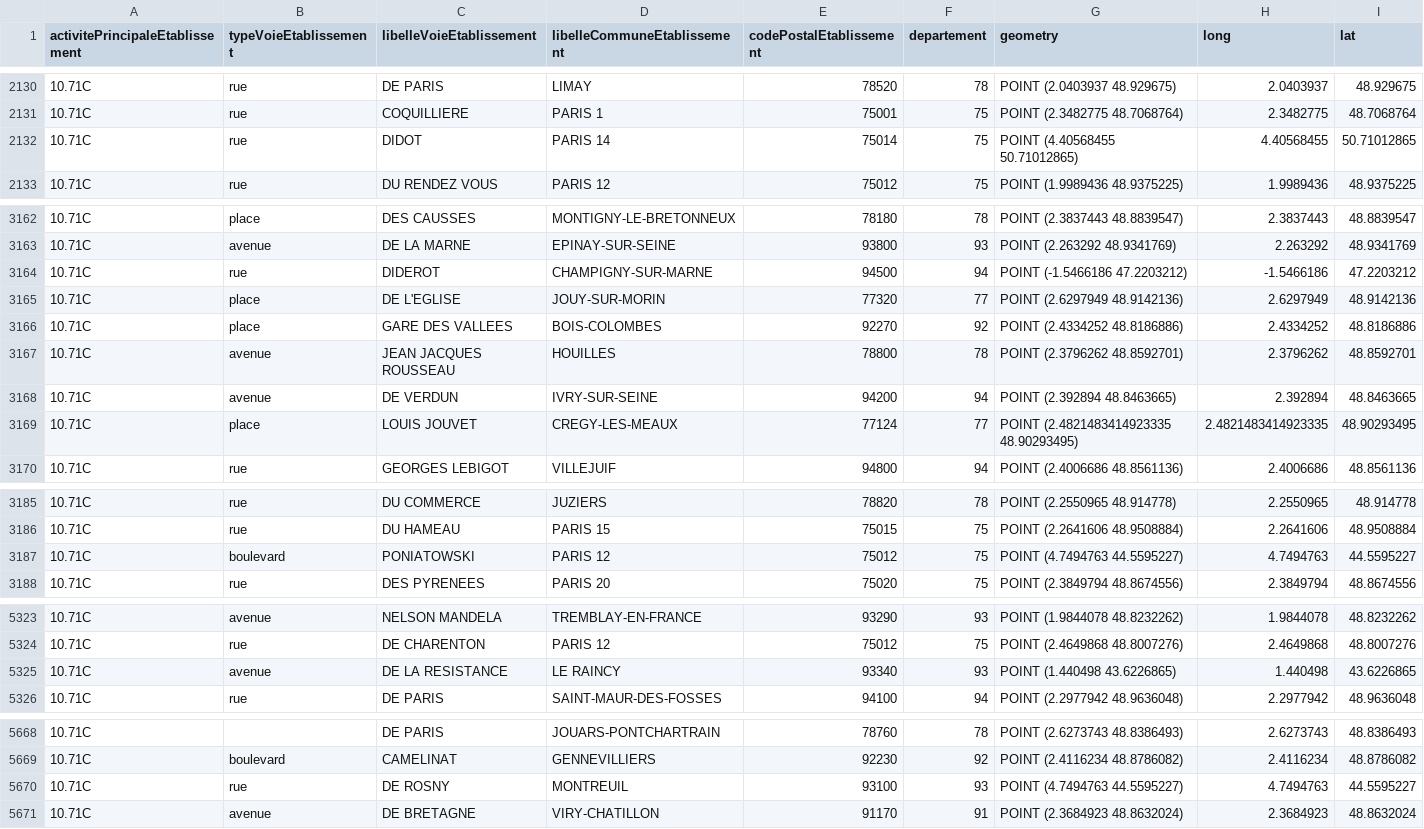
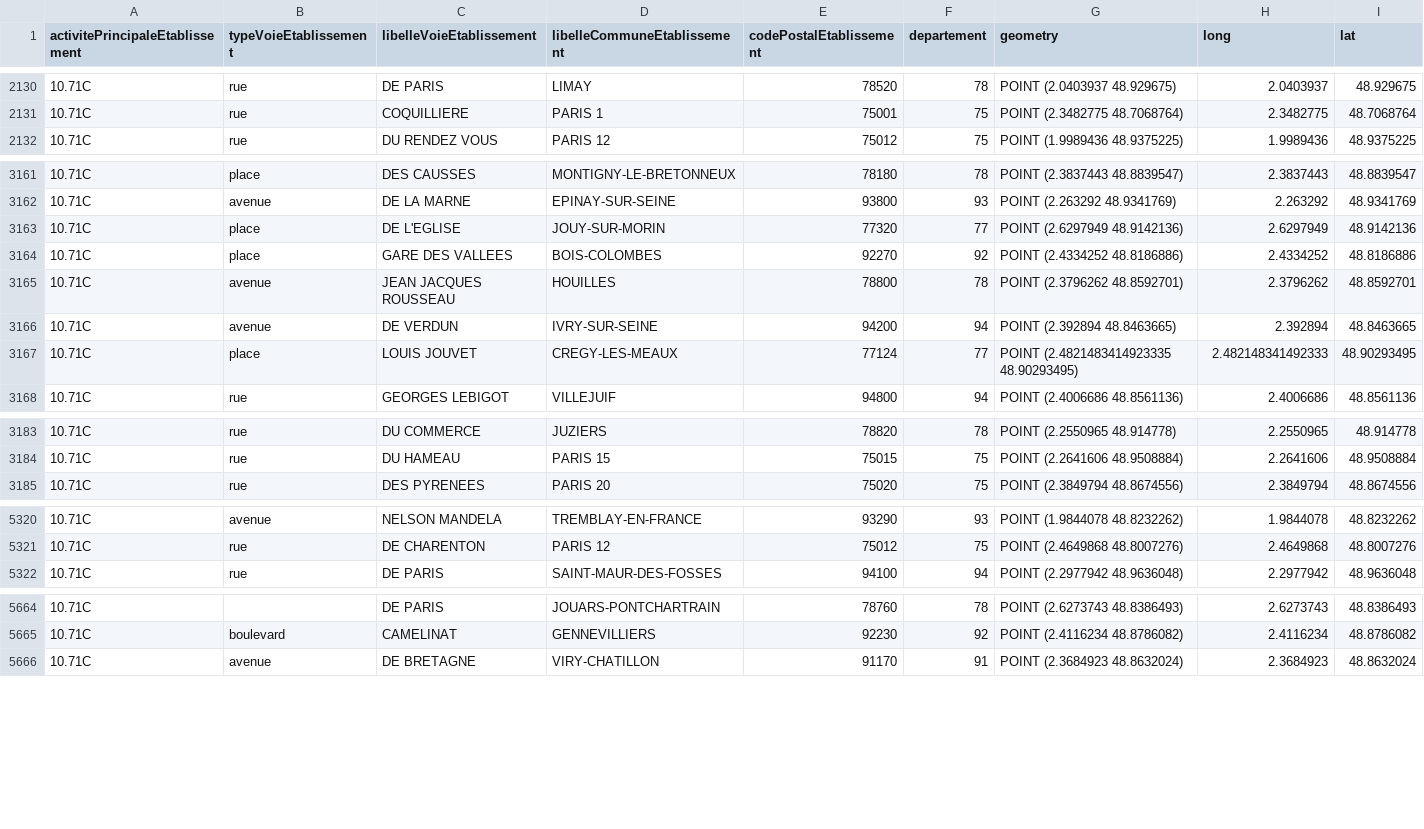
Before and after one commit to RichardAHOU/Projet-2A, a CSV file: boulangeries.csv, drawn as a sheet; only a part is shown, gaps mark what is left out; the diff covers the shown part only.

Commit message:
Remove extremal values

```diff
--- a/boulangeries.csv
+++ b/boulangeries.csv
@@ -2131,3 +2131,2 @@ activitePrincipaleEtablissement,typeVoieEtablissement,libelleVoieEtablissement,l
 10.71C,rue,COQUILLIERE,PARIS 1,75001,75,POINT (2.3482775 48.7068764),2.3482775,48.7068764
-10.71C,rue,DIDOT,PARIS 14,75014,75,POINT (4.40568455 50.71012865),4.40568455,50.71012865
 10.71C,rue,DU RENDEZ VOUS,PARIS 12,75012,75,POINT (1.9989436 48.9375225),1.9989436,48.9375225
@@ -3163,3 +3162,2 @@ activitePrincipaleEtablissement,typeVoieEtablissement,libelleVoieEtablissement,l
 10.71C,avenue,DE LA MARNE,EPINAY-SUR-SEINE,93800,93,POINT (2.263292 48.9341769),2.263292,48.9341769
-10.71C,rue,DIDEROT,CHAMPIGNY-SUR-MARNE,94500,94,POINT (-1.5466186 47.2203212),-1.5466186,47.2203212
 10.71C,place,DE L'EGLISE,JOUY-SUR-MORIN,77320,77,POINT (2.6297949 48.9142136),2.6297949,48.9142136
@@ -3168,3 +3166,3 @@ activitePrincipaleEtablissement,typeVoieEtablissement,libelleVoieEtablissement,l
 10.71C,avenue,DE VERDUN,IVRY-SUR-SEINE,94200,94,POINT (2.392894 48.8463665),2.392894,48.8463665
-10.71C,place,LOUIS JOUVET,CREGY-LES-MEAUX,77124,77,POINT (2.4821483414923335 48.90293495),2.4821483414923335,48.90293495
+10.71C,place,LOUIS JOUVET,CREGY-LES-MEAUX,77124,77,POINT (2.4821483414923335 48.90293495),2.482148341492333,48.90293495
 10.71C,rue,GEORGES LEBIGOT,VILLEJUIF,94800,94,POINT (2.4006686 48.8561136),2.4006686,48.8561136
@@ -3186,3 +3184,2 @@ activitePrincipaleEtablissement,typeVoieEtablissement,libelleVoieEtablissement,l
 10.71C,rue,DU HAMEAU,PARIS 15,75015,75,POINT (2.2641606 48.9508884),2.2641606,48.9508884
-10.71C,boulevard,PONIATOWSKI,PARIS 12,75012,75,POINT (4.7494763 44.5595227),4.7494763,44.5595227
 10.71C,rue,DES PYRENEES,PARIS 20,75020,75,POINT (2.3849794 48.8674556),2.3849794,48.8674556
@@ -5324,3 +5321,2 @@ activitePrincipaleEtablissement,typeVoieEtablissement,libelleVoieEtablissement,l
 10.71C,rue,DE CHARENTON,PARIS 12,75012,75,POINT (2.4649868 48.8007276),2.4649868,48.8007276
-10.71C,avenue,DE LA RESISTANCE,LE RAINCY,93340,93,POINT (1.440498 43.6226865),1.440498,43.6226865
 10.71C,rue,DE PARIS,SAINT-MAUR-DES-FOSSES,94100,94,POINT (2.2977942 48.9636048),2.2977942,48.9636048
@@ -5669,3 +5665,2 @@ activitePrincipaleEtablissement,typeVoieEtablissement,libelleVoieEtablissement,l
 10.71C,boulevard,CAMELINAT,GENNEVILLIERS,92230,92,POINT (2.4116234 48.8786082),2.4116234,48.8786082
-10.71C,rue,DE ROSNY,MONTREUIL,93100,93,POINT (4.7494763 44.5595227),4.7494763,44.5595227
 10.71C,avenue,DE BRETAGNE,VIRY-CHATILLON,91170,91,POINT (2.3684923 48.8632024),2.3684923,48.8632024
```
Also changed, not shown: 62 edited cells elsewhere in this file, boucheries.csv, chocolateries.csv, 2 other files.
